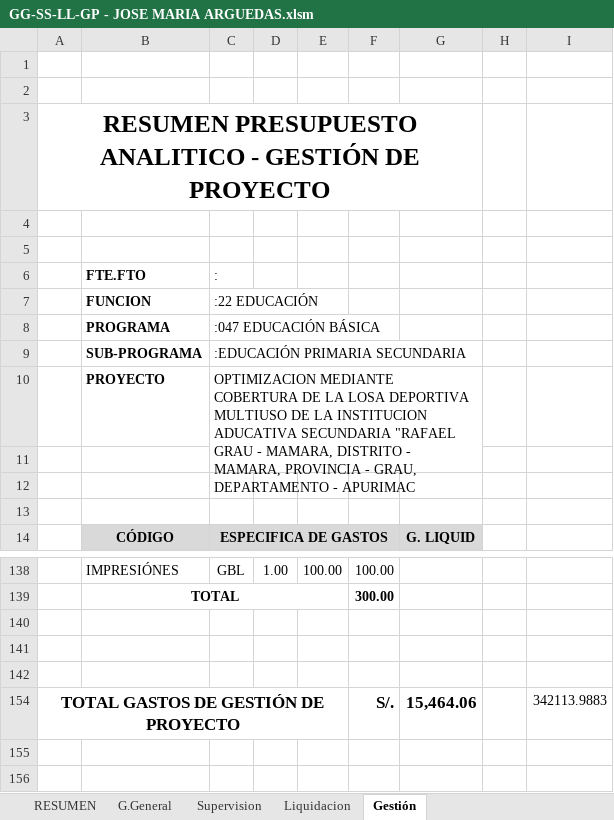
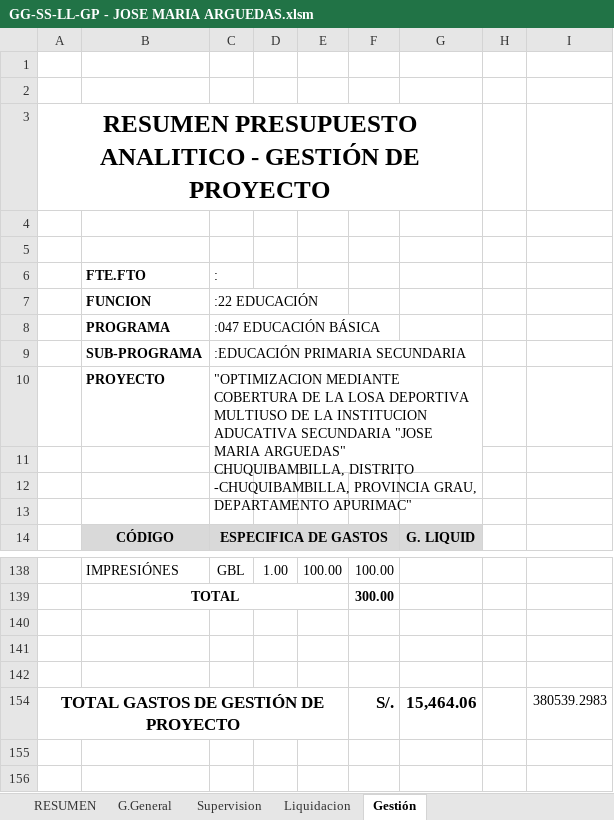
Before and after one commit to ORFEI-GRAP/IOARR0002, an Excel workbook: 8.0 DESAGREGADO DE GASTOS/GG-SS-LL-GP - JOSE MARIA ARGUEDAS.xlsm, sheet Gestión, drawn as a sheet; only a part is shown, gaps mark what is left out; values as stored, in another font and other column widths than the file's, no borders; the diff names each change by its address in the sheet, - before the commit and + after, or states it on an @@ line.

```diff
--- a/8.0 DESAGREGADO DE GASTOS/GG-SS-LL-GP - JOSE MARIA ARGUEDAS.xlsm (sheet Gestión)
+++ b/8.0 DESAGREGADO DE GASTOS/GG-SS-LL-GP - JOSE MARIA ARGUEDAS.xlsm (sheet Gestión)
-C10 (:): OPTIMIZACION MEDIANTE COBERTURA DE LA LOSA DEPORTIVA MULTIUSO DE LA INSTITUCION ADUCATIVA SECUNDARIA "RAFAEL GRAU - MAMARA, DISTRITO - MAMARA, PROVINCIA - GRAU, DEPARTAMENTO - APURIMAC
+C10 (:): "OPTIMIZACION MEDIANTE COBERTURA DE LA LOSA DEPORTIVA MULTIUSO DE LA INSTITUCION ADUCATIVA SECUNDARIA "JOSE MARIA ARGUEDAS" CHUQUIBAMBILLA, DISTRITO -CHUQUIBAMBILLA, PROVINCIA GRAU, DEPARTAMENTO APURIMAC"
-I154: 342113.9883
+I154: 380539.2983
```
Also changed, not shown: sheet RESUMEN, sheet Liquidacion, sheet Supervision, sheet G.General, charts or pictures, 10.0 CRONOGRAMA/CRONOGRAMA- JOSE MARIA ARGUEDAS - CHUQUI.xlsx, 12.0 FORMATO N°05 REGISTRO AGREGADO DE IDEAS/FORMATO 5B IES JOSE MARIA ARGUEDAS CHUQUIBAMBILLA - MAMARA.xlsx, 20 other files.
